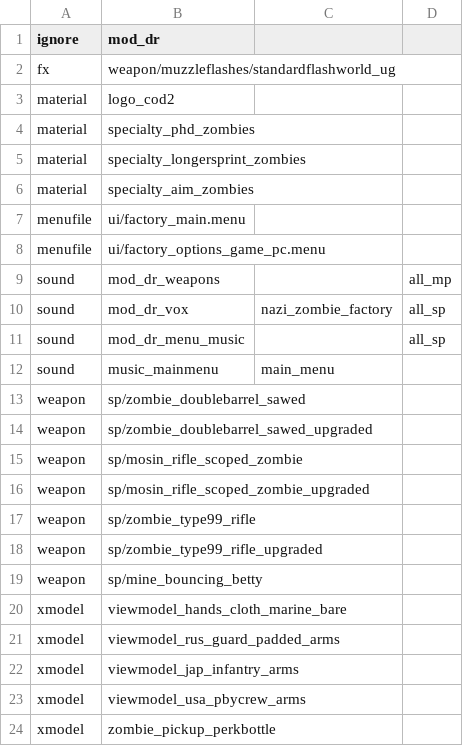
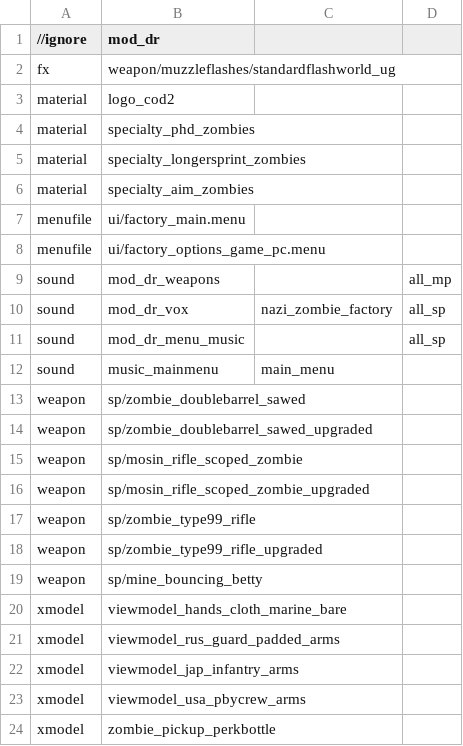
Before and after one commit to Keyware-Digital/DerRiese-Reloaded, a CSV file: mod.csv, drawn as a sheet.

```diff
--- a/mod.csv
+++ b/mod.csv
@@ -1,2 +1,2 @@
-ignore,mod_dr
+//ignore,mod_dr
 fx,weapon/muzzleflashes/standardflashworld_ug
```
Also changed, not shown: soundaliases/mod_dr_vox.csv, 4 other files.
